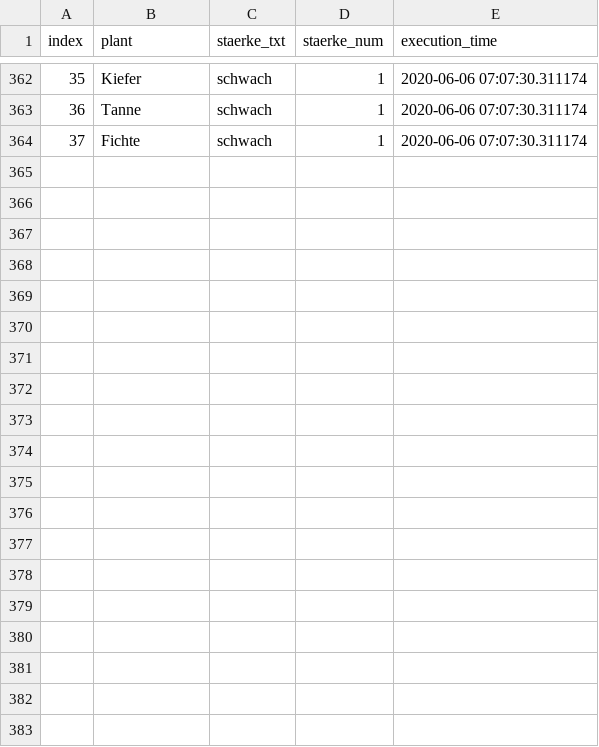
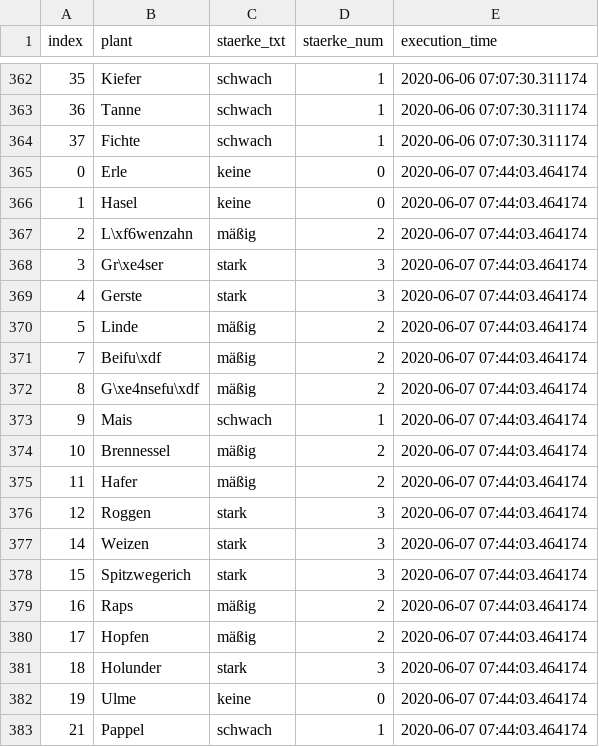
Before and after one commit to EED85/webscrapping---pollenflug, a CSV file: src/data/57462.csv, drawn as a sheet; only a part is shown, gaps mark what is left out; the diff covers the shown part only.

```diff
--- a/src/data/57462.csv
+++ b/src/data/57462.csv
@@ -364 +364,20 @@ index,plant,staerke_txt,staerke_num,execution_time
 37,Fichte,schwach,1,2020-06-06 07:07:30.311174
+0,Erle,keine,0,2020-06-07 07:44:03.464174
+1,Hasel,keine,0,2020-06-07 07:44:03.464174
+2,L\xf6wenzahn,mäßig,2,2020-06-07 07:44:03.464174
+3,Gr\xe4ser,stark,3,2020-06-07 07:44:03.464174
+4,Gerste,stark,3,2020-06-07 07:44:03.464174
+5,Linde,mäßig,2,2020-06-07 07:44:03.464174
+7,Beifu\xdf,mäßig,2,2020-06-07 07:44:03.464174
+8,G\xe4nsefu\xdf,mäßig,2,2020-06-07 07:44:03.464174
+9,Mais,schwach,1,2020-06-07 07:44:03.464174
+10,Brennessel,mäßig,2,2020-06-07 07:44:03.464174
+11,Hafer,mäßig,2,2020-06-07 07:44:03.464174
+12,Roggen,stark,3,2020-06-07 07:44:03.464174
+14,Weizen,stark,3,2020-06-07 07:44:03.464174
+15,Spitzwegerich,stark,3,2020-06-07 07:44:03.464174
+16,Raps,mäßig,2,2020-06-07 07:44:03.464174
+17,Hopfen,mäßig,2,2020-06-07 07:44:03.464174
+18,Holunder,stark,3,2020-06-07 07:44:03.464174
+19,Ulme,keine,0,2020-06-07 07:44:03.464174
+21,Pappel,schwach,1,2020-06-07 07:44:03.464174
```
Also changed, not shown: 14 added rows elsewhere in this file, src/data/38100.csv, src/data/51427.csv, 2 other files.
